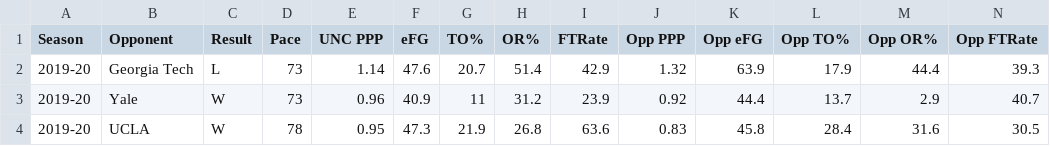
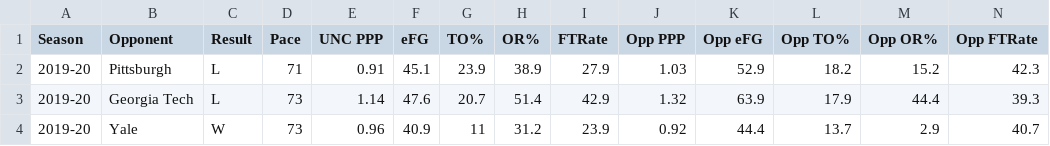
Before and after one commit to gallochris/dadgumboxscores, a CSV file: hugo_source/content/download/four_factors_all.csv, drawn as a sheet; only a part is shown; the shorter side is filled out with more unchanged rows.

```diff
--- a/hugo_source/content/download/four_factors_all.csv
+++ b/hugo_source/content/download/four_factors_all.csv
@@ -1,2 +1,3 @@
 Season,Opponent,Result,Pace,UNC PPP,eFG,TO%,OR%,FTRate,Opp PPP,Opp eFG,Opp TO%,Opp OR%,Opp FTRate
+2019-20,Pittsburgh,L,71,0.91,45.1,23.9,38.9,27.9,1.03,52.9,18.2,15.2,42.3
 2019-20,Georgia Tech,L,73,1.14,47.6,20.7,51.4,42.9,1.32,63.9,17.9,44.4,39.3
```
Also changed, not shown: hugo_source/content/download/point_spreads.csv, hugo_source/content/download/refs.csv, 12 other files.
